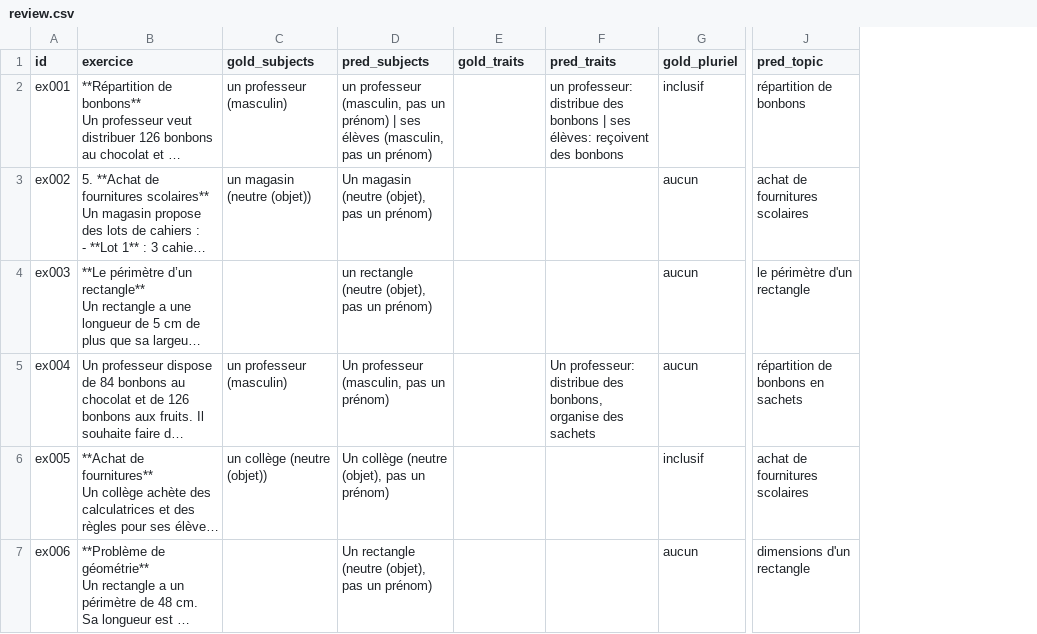
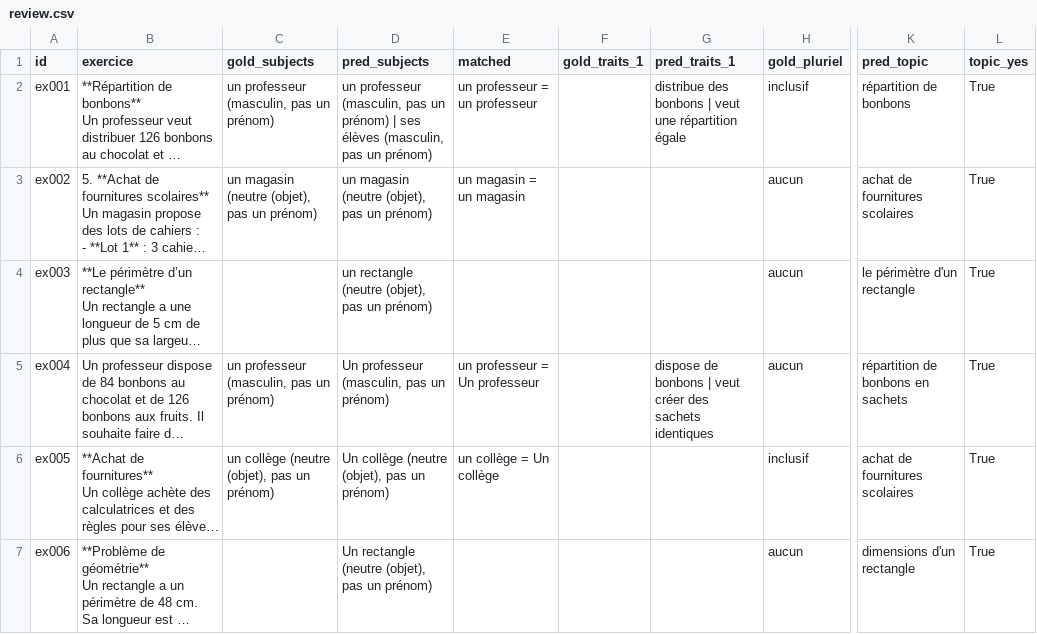
Before and after one commit to Jibril-Frej/fair-blabla, a CSV file: results/mistral-small-3.2-24b-structured/exercises/review.csv, drawn as a sheet; only a part is shown, gaps mark what is left out; long unchanged cells end in …; removed rows and columns are numbered as before the commit, all else as after; the diff covers the shown part only; the diff names each change by its address in the sheet, - before the commit and + after, or states it on an @@ line.

Commit message:
Evaluate exercise annotation with one metric per task type

```diff
--- a/results/mistral-small-3.2-24b-structured/exercises/review.csv
+++ b/results/mistral-small-3.2-24b-structured/exercises/review.csv
+column E (matched), rows 2-6: un professeur = un professeur | un magasin = un magasin |  | un professeur = Un professeur | un collège = Un collège
-column F (pred_traits), rows 2-5: un professeur: distribue des bonbons | ses élèves: reçoivent des bonbons |  |  | Un professeur: distribue des bonbons, organise des sachets
+column G (pred_traits_1), rows 2-5: distribue des bonbons | veut une répartition égale |  |  | dispose de bonbons | veut créer des sachets identiques
+column L (topic_yes), rows 2-7: all True
-F1: gold_traits
+F1: gold_traits_1
-C2 (gold_subjects): un professeur (masculin)
+C2 (gold_subjects): un professeur (masculin, pas un prénom)
-C3 (gold_subjects): un magasin (neutre (objet))
+C3 (gold_subjects): un magasin (neutre (objet), pas un prénom)
-D3 (pred_subjects): Un magasin (neutre (objet), pas un prénom)
+D3 (pred_subjects): un magasin (neutre (objet), pas un prénom)
-C5 (gold_subjects): un professeur (masculin)
+C5 (gold_subjects): un professeur (masculin, pas un prénom)
-C6 (gold_subjects): un collège (neutre (objet))
+C6 (gold_subjects): un collège (neutre (objet), pas un prénom)
```
Also changed, not shown: 116 edited cells elsewhere in this file, results/qwen3.8-27b-fp8-structured/exercises/review.csv, 17 other files.
